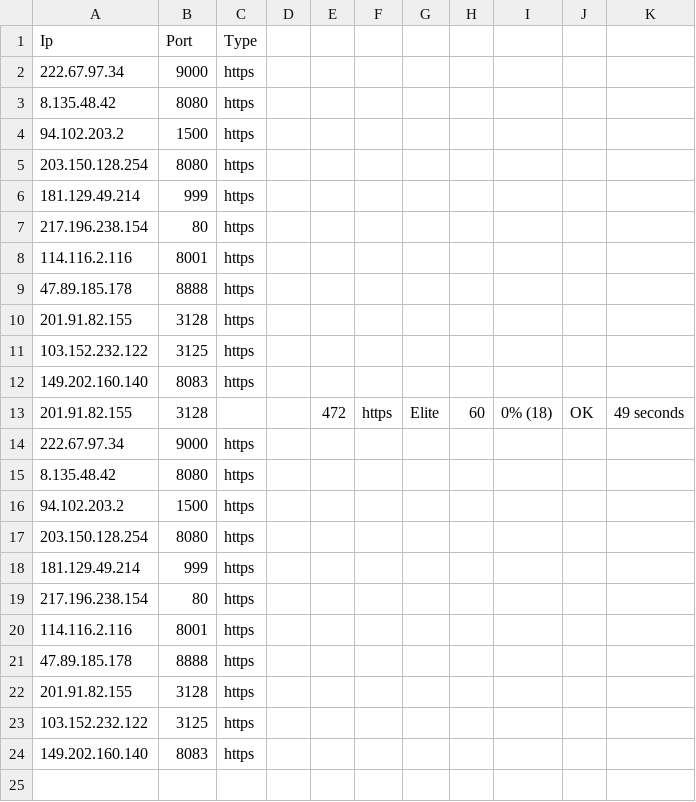
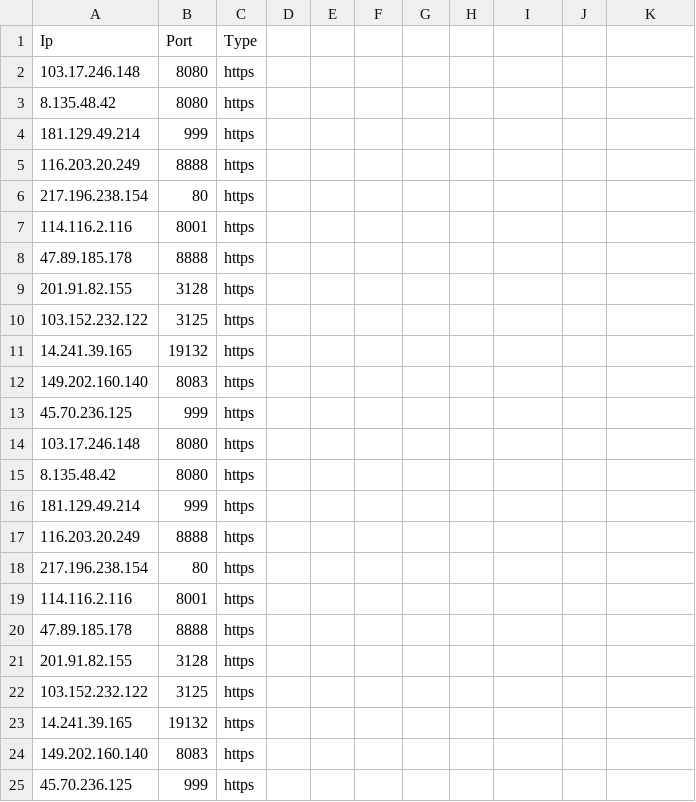
Before and after one commit to zevtyardt/proxy-list, a CSV file: csv/https_proxy-github_raw.csv, drawn as a sheet; removed rows and columns are numbered as before the commit, all else as after; the diff names each change by its address in the sheet, - before the commit and + after, or states it on an @@ line.

```diff
--- a/csv/https_proxy-github_raw.csv
+++ b/csv/https_proxy-github_raw.csv
-row 2: 222.67.97.34 | 9000 | https
+row 2: 103.17.246.148 | 8080 | https
-row 4: 94.102.203.2 | 1500 | https
-row 5: 203.150.128.254 | 8080 | https
+row 5: 116.203.20.249 | 8888 | https
+row 11: 14.241.39.165 | 19132 | https
-row 13: 201.91.82.155 | 3128 |  |  | 472 | https | Elite | 60 | 0% (18) | OK | 49 seconds
-row 14: 222.67.97.34 | 9000 | https
+row 13: 45.70.236.125 | 999 | https
+row 14: 103.17.246.148 | 8080 | https
-row 16: 94.102.203.2 | 1500 | https
-row 17: 203.150.128.254 | 8080 | https
+row 17: 116.203.20.249 | 8888 | https
+row 23: 14.241.39.165 | 19132 | https
+row 25: 45.70.236.125 | 999 | https
```
Also changed, not shown: csv/anonymous_proxy-proxylist_org.csv, csv/elite_proxy-proxylist_org.csv, 13 other files.
